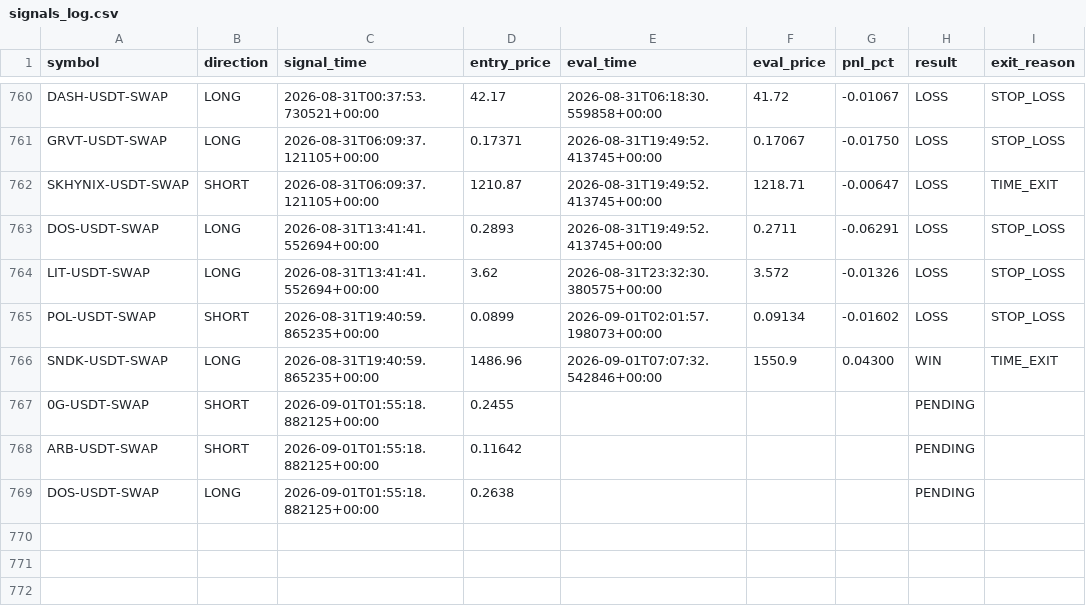
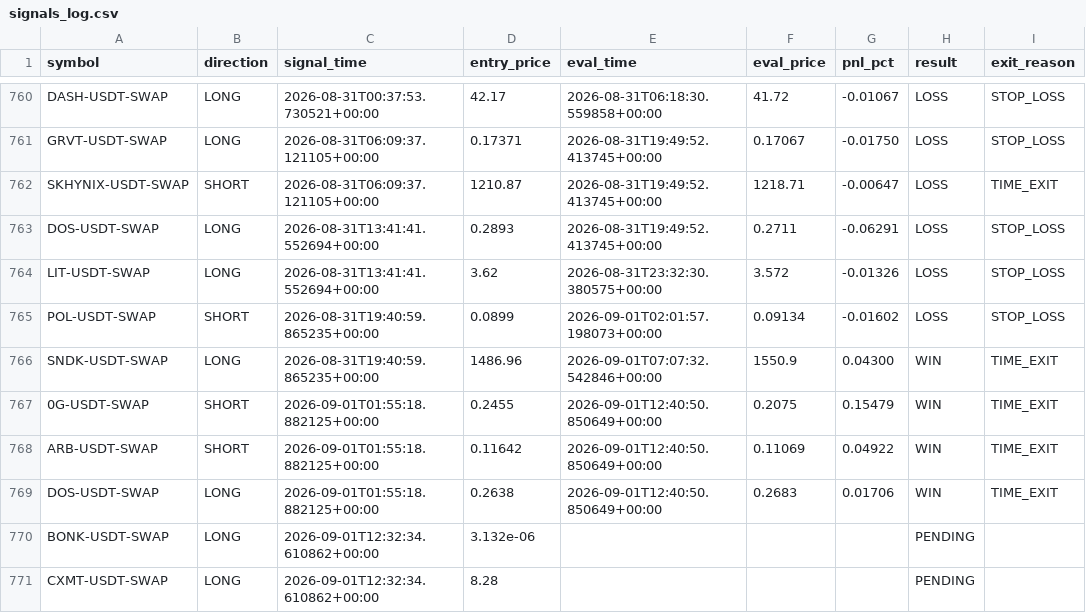
Before and after one commit to ksemehmet5-afk/altcoin-monitor-, a CSV file: monitor_state/signals_log.csv, drawn as a sheet; only a part is shown, gaps mark what is left out.

```diff
--- a/monitor_state/signals_log.csv
+++ b/monitor_state/signals_log.csv
@@ -766,4 +766,6 @@ POL-USDT-SWAP,SHORT,2026-08-31T19:40:59.865235+00:00,0.0899,2026-09-01T02:01:57.
 SNDK-USDT-SWAP,LONG,2026-08-31T19:40:59.865235+00:00,1486.96,2026-09-01T07:07:32.542846+00:00,1550.9,0.04300,WIN,TIME_EXIT
-0G-USDT-SWAP,SHORT,2026-09-01T01:55:18.882125+00:00,0.2455,,,,PENDING,
-ARB-USDT-SWAP,SHORT,2026-09-01T01:55:18.882125+00:00,0.11642,,,,PENDING,
-DOS-USDT-SWAP,LONG,2026-09-01T01:55:18.882125+00:00,0.2638,,,,PENDING,
+0G-USDT-SWAP,SHORT,2026-09-01T01:55:18.882125+00:00,0.2455,2026-09-01T12:40:50.850649+00:00,0.2075,0.15479,WIN,TIME_EXIT
+ARB-USDT-SWAP,SHORT,2026-09-01T01:55:18.882125+00:00,0.11642,2026-09-01T12:40:50.850649+00:00,0.11069,0.04922,WIN,TIME_EXIT
+DOS-USDT-SWAP,LONG,2026-09-01T01:55:18.882125+00:00,0.2638,2026-09-01T12:40:50.850649+00:00,0.2683,0.01706,WIN,TIME_EXIT
+BONK-USDT-SWAP,LONG,2026-09-01T12:32:34.610862+00:00,3.132e-06,,,,PENDING,
+CXMT-USDT-SWAP,LONG,2026-09-01T12:32:34.610862+00:00,8.28,,,,PENDING,
```
Also changed, not shown: 3 other files.
